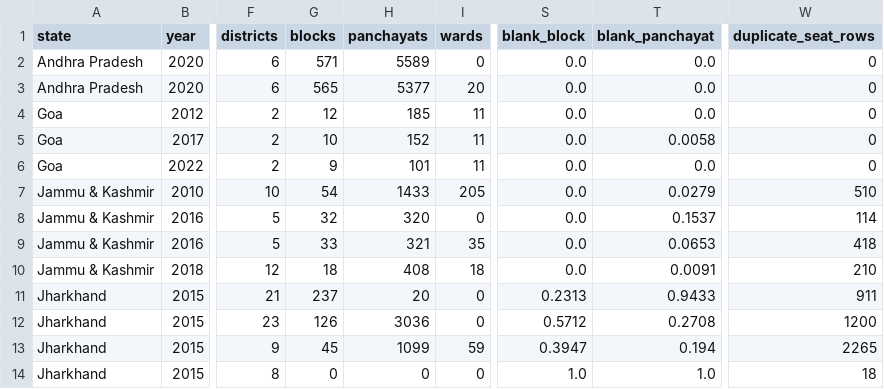
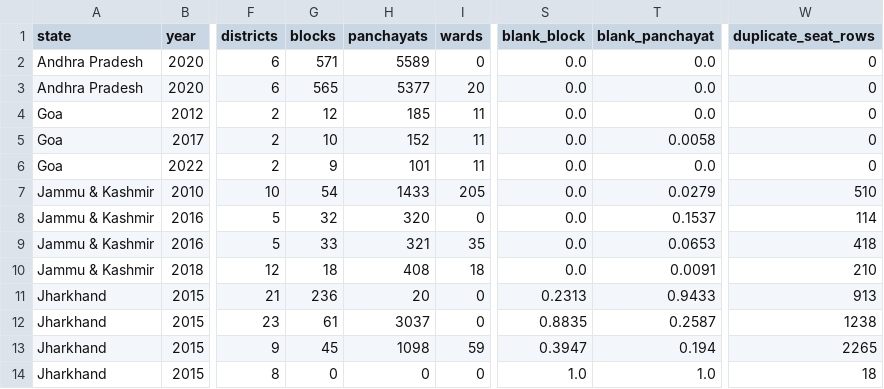
Before and after one commit to in-rolls/local_reservations, a CSV file: data/stats/slice_stats.csv, drawn as a sheet; only a part is shown, gaps mark what is left out; the diff names each change by its address in the sheet, - before the commit and + after, or states it on an @@ line.

```diff
--- a/data/stats/slice_stats.csv
+++ b/data/stats/slice_stats.csv
-G11 (blocks): 237
+G11 (blocks): 236
-W11 (duplicate_seat_rows): 911
+W11 (duplicate_seat_rows): 913
-G12 (blocks): 126
+G12 (blocks): 61
-H12 (panchayats): 3036
+H12 (panchayats): 3037
-S12 (blank_block): 0.5712
+S12 (blank_block): 0.8835
-T12 (blank_panchayat): 0.2708
+T12 (blank_panchayat): 0.2587
-W12 (duplicate_seat_rows): 1200
+W12 (duplicate_seat_rows): 1238
-H13 (panchayats): 1099
+H13 (panchayats): 1098
```
Also changed, not shown: data/master/master_goa.csv, data/master/master_key_collisions.csv, 20 other files.
